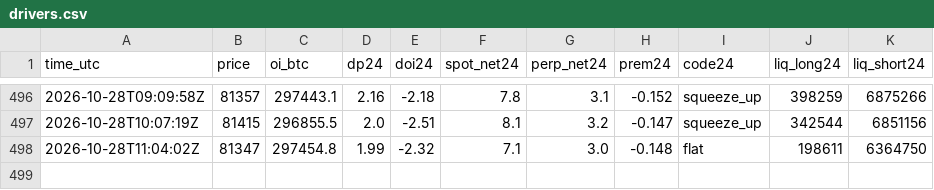
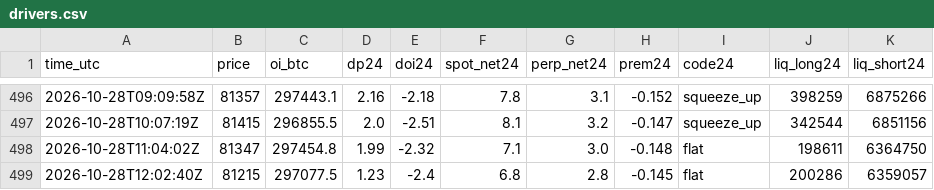
Before and after one commit to RinTue/sentiment, a CSV file: data/drivers.csv, drawn as a sheet; only a part is shown, gaps mark what is left out.

```diff
--- a/data/drivers.csv
+++ b/data/drivers.csv
@@ -498 +498,2 @@ time_utc,price,oi_btc,dp24,doi24,spot_net24,perp_net24,prem24,code24,liq_long24,
 2026-10-28T11:04:02Z,81347,297454.8,1.99,-2.32,7.1,3.0,-0.148,flat,198611,6364750
+2026-10-28T12:02:40Z,81215,297077.5,1.23,-2.4,6.8,2.8,-0.145,flat,200286,6359057
```
Also changed, not shown: data/app_ranks.csv, data/composite.csv, 8 other files.
